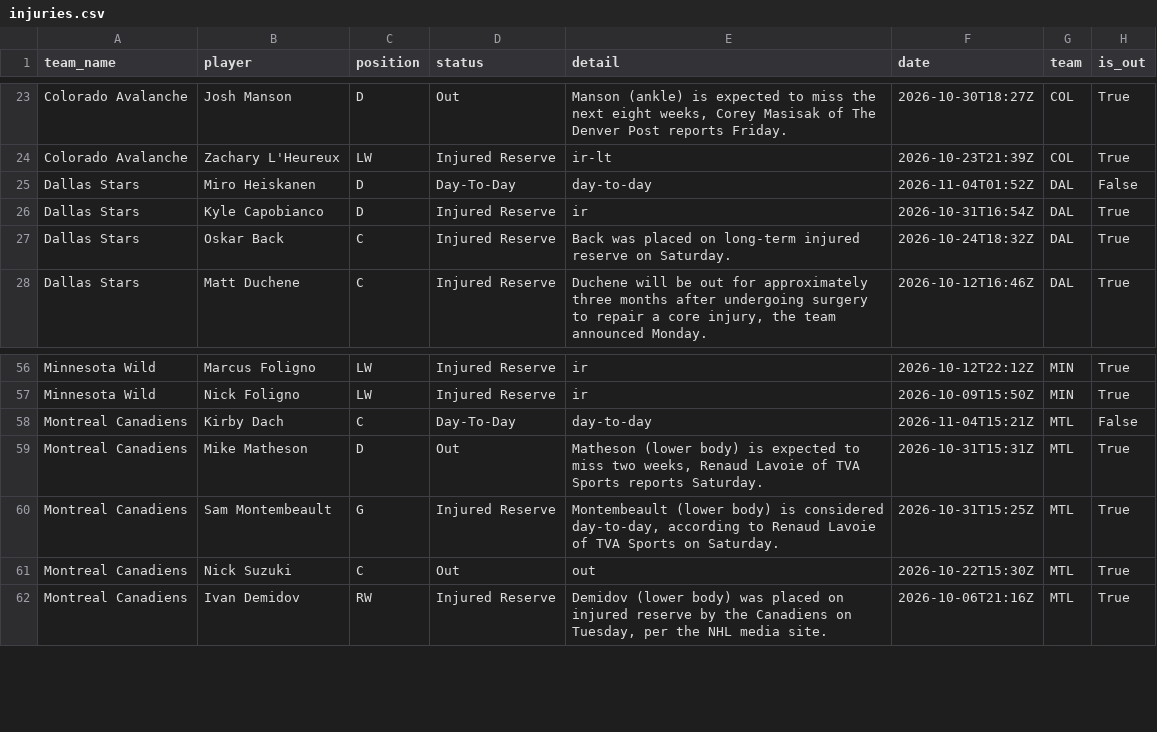
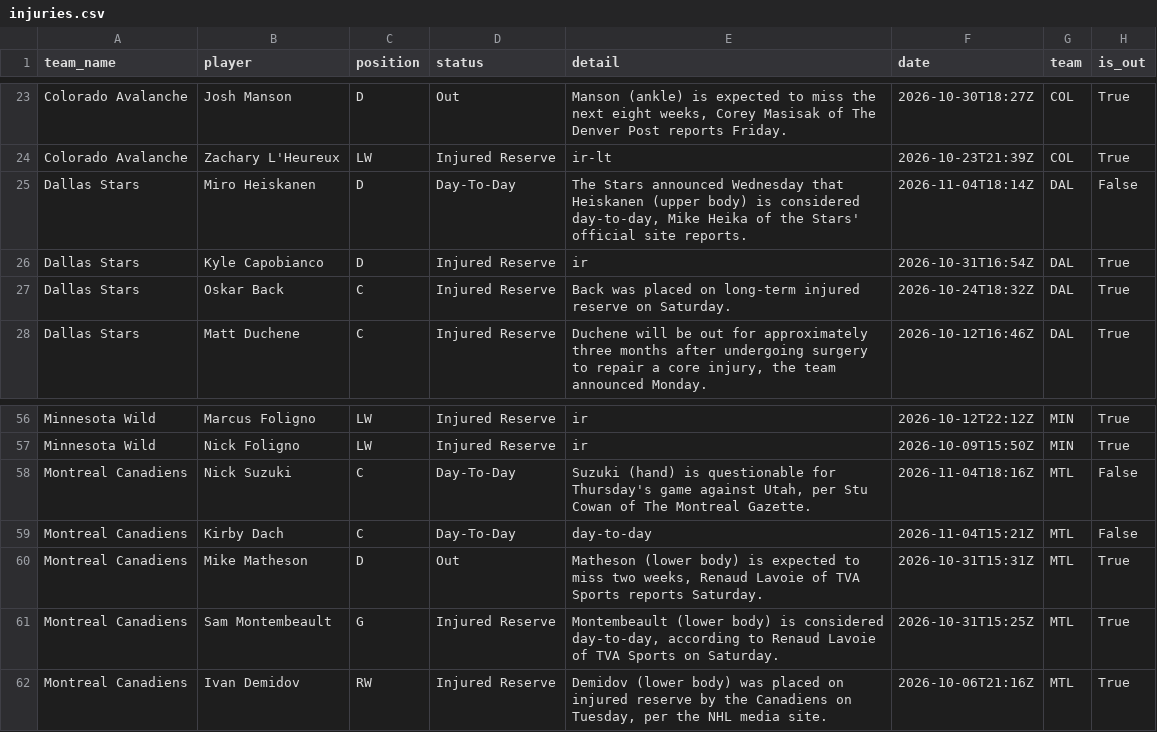
Before and after one commit to qtc8m722n9-dot/nhl-bettings-pipeline, a CSV file: data/raw/2026-11-04/injuries.csv, drawn as a sheet; only a part is shown, gaps mark what is left out.

```diff
--- a/data/raw/2026-11-04/injuries.csv
+++ b/data/raw/2026-11-04/injuries.csv
@@ -24,3 +24,3 @@ Colorado Avalanche,Josh Manson,D,Out,"Manson (ankle) is expected to miss the nex
 Colorado Avalanche,Zachary L'Heureux,LW,Injured Reserve,ir-lt,2026-10-23T21:39Z,COL,True
-Dallas Stars,Miro Heiskanen,D,Day-To-Day,day-to-day,2026-11-04T01:52Z,DAL,False
+Dallas Stars,Miro Heiskanen,D,Day-To-Day,"The Stars announced Wednesday that Heiskanen (upper body) is considered day-to-day, Mike Heika of the Stars' official site reports.",2026-11-04T18:14Z,DAL,False
 Dallas Stars,Kyle Capobianco,D,Injured Reserve,ir,2026-10-31T16:54Z,DAL,True
@@ -57,2 +57,3 @@ Minnesota Wild,Marcus Foligno,LW,Injured Reserve,ir,2026-10-12T22:12Z,MIN,True
 Minnesota Wild,Nick Foligno,LW,Injured Reserve,ir,2026-10-09T15:50Z,MIN,True
+Montreal Canadiens,Nick Suzuki,C,Day-To-Day,"Suzuki (hand) is questionable for Thursday's game against Utah, per Stu Cowan of The Montreal Gazette.",2026-11-04T18:16Z,MTL,False
 Montreal Canadiens,Kirby Dach,C,Day-To-Day,day-to-day,2026-11-04T15:21Z,MTL,False
@@ -60,3 +61,2 @@ Montreal Canadiens,Mike Matheson,D,Out,"Matheson (lower body) is expected to mis
 Montreal Canadiens,Sam Montembeault,G,Injured Reserve,"Montembeault (lower body) is considered day-to-day, according to Renaud Lavoie of TVA Sports on Saturday.",2026-10-31T15:25Z,MTL,True
-Montreal Canadiens,Nick Suzuki,C,Out,out,2026-10-22T15:30Z,MTL,True
 Montreal Canadiens,Ivan Demidov,RW,Injured Reserve,"Demidov (lower body) was placed on injured reserve by the Canadiens on Tuesday, per the NHL media site.",2026-10-06T21:16Z,MTL,True
```
Also changed, not shown: data/slates/2026-11-04.csv, 22 other files.
